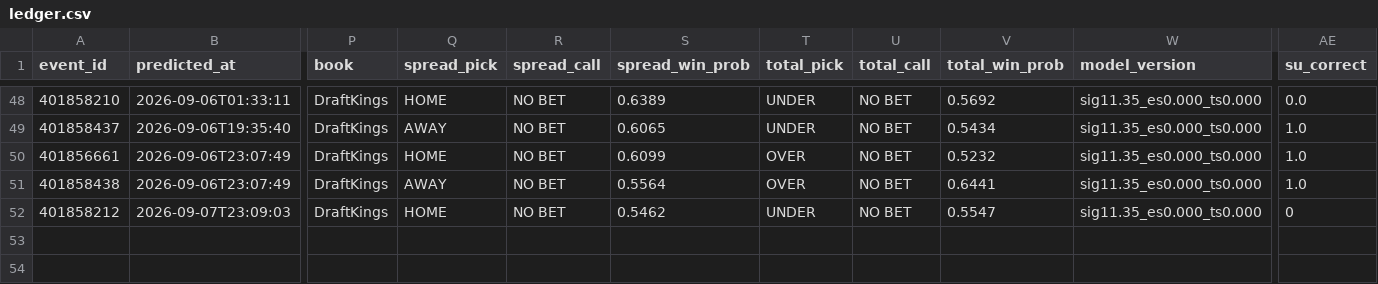
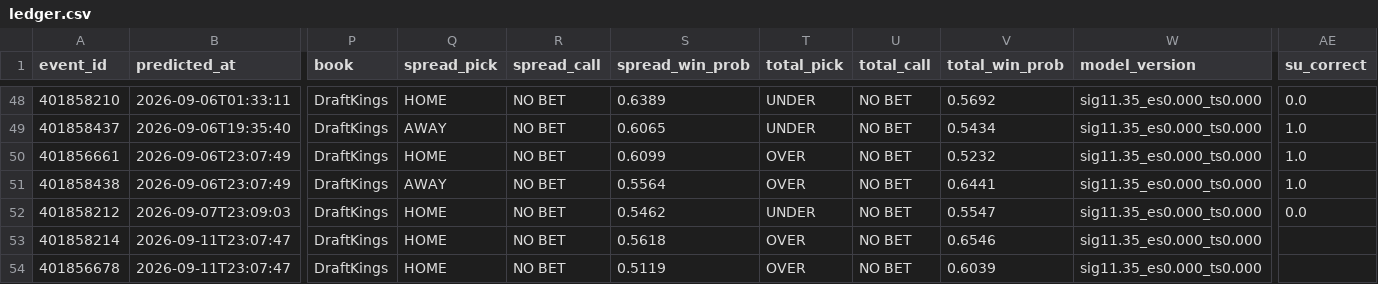
Before and after one commit to golfer1989/cfb-model, a CSV file: data/ledger.csv, drawn as a sheet; only a part is shown, gaps mark what is left out; rows hold the shown columns only; the diff names each change by its address in the sheet, - before the commit and + after, or states it on an @@ line.

Commit message:
Report (pre-kickoff): 2026-09-11 18:07 CDT

```diff
--- a/data/ledger.csv
+++ b/data/ledger.csv
-AE52 (su_correct): 0
+AE52 (su_correct): 0.0
+row 53: 401858214 | 2026-09-11T23:07:47 | DraftKings | HOME | NO BET | 0.5618 | OVER | NO BET | 0.6546 | sig11.35_es0.000_ts0.000
+row 54: 401856678 | 2026-09-11T23:07:47 | DraftKings | HOME | NO BET | 0.5119 | OVER | NO BET | 0.6039 | sig11.35_es0.000_ts0.000
```
Also changed, not shown: data/backtest_preds.csv, data/real_games.csv, 6 other files.
